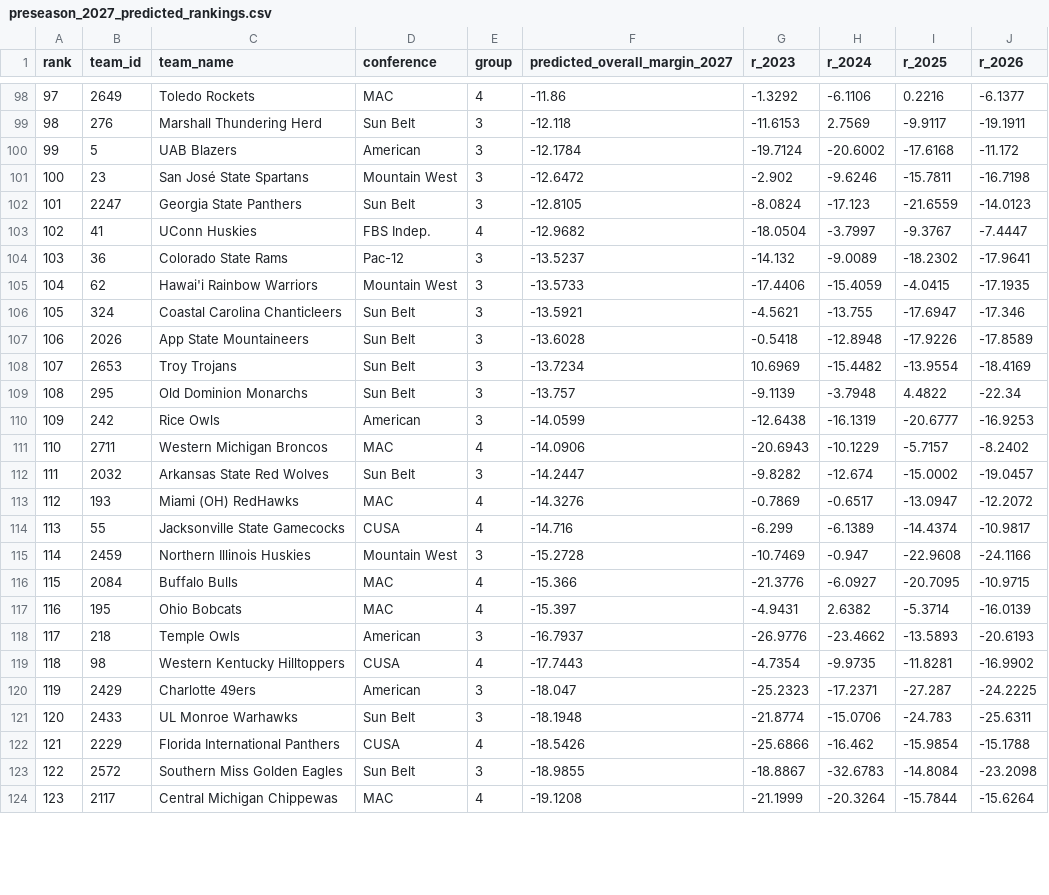
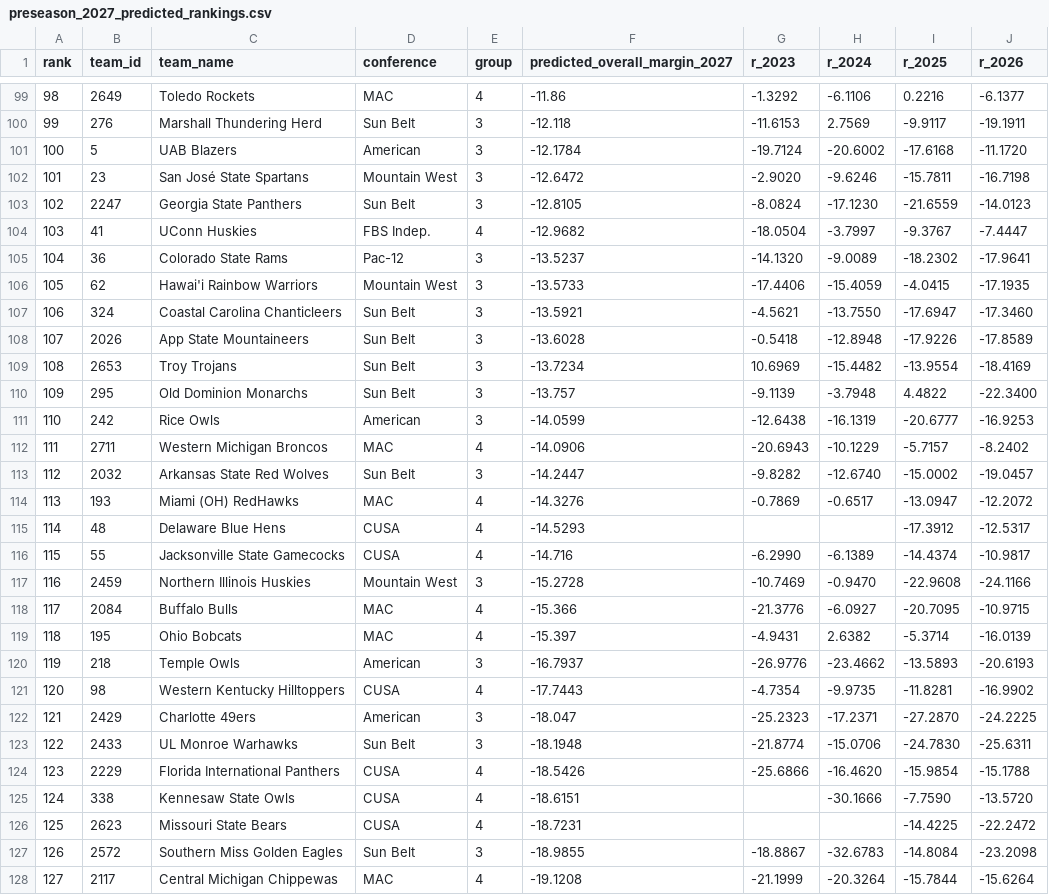
Before and after one commit to tripleaendermikal/cfb-allen-ratings, a CSV file: data/preseason_2027_predicted_rankings.csv, drawn as a sheet; only a part is shown, gaps mark what is left out; addresses are those after the commit; the diff covers the shown part only; the diff names each change by its address in the sheet, - before the commit and + after, or states it on an @@ line.

```diff
--- a/data/preseason_2027_predicted_rankings.csv
+++ b/data/preseason_2027_predicted_rankings.csv
@@ column A (rank) renumbered from row 73 down @@
-J101 (r_2026): -11.172
+J101 (r_2026): -11.1720
-G102 (r_2023): -2.902
+G102 (r_2023): -2.9020
-H103 (r_2024): -17.123
+H103 (r_2024): -17.1230
-G105 (r_2023): -14.132
+G105 (r_2023): -14.1320
-H107 (r_2024): -13.755
+H107 (r_2024): -13.7550
-J107 (r_2026): -17.346
+J107 (r_2026): -17.3460
-J110 (r_2026): -22.34
+J110 (r_2026): -22.3400
-H113 (r_2024): -12.674
+H113 (r_2024): -12.6740
+row 115: 114 | 48 | Delaware Blue Hens | CUSA | 4 | -14.5293 |  |  | -17.3912 | -12.5317
-G116 (r_2023): -6.299
+G116 (r_2023): -6.2990
-H117 (r_2024): -0.947
+H117 (r_2024): -0.9470
-I122 (r_2025): -27.287
+I122 (r_2025): -27.2870
-I123 (r_2025): -24.783
+I123 (r_2025): -24.7830
-H124 (r_2024): -16.462
+H124 (r_2024): -16.4620
+row 125: 124 | 338 | Kennesaw State Owls | CUSA | 4 | -18.6151 |  | -30.1666 | -7.7590 | -13.5720
+row 126: 125 | 2623 | Missouri State Bears | CUSA | 4 | -18.7231 |  |  | -14.4225 | -22.2472
```
Also changed, not shown: 2 added rows and 42 edited cells elsewhere in this file, 1 other file.
